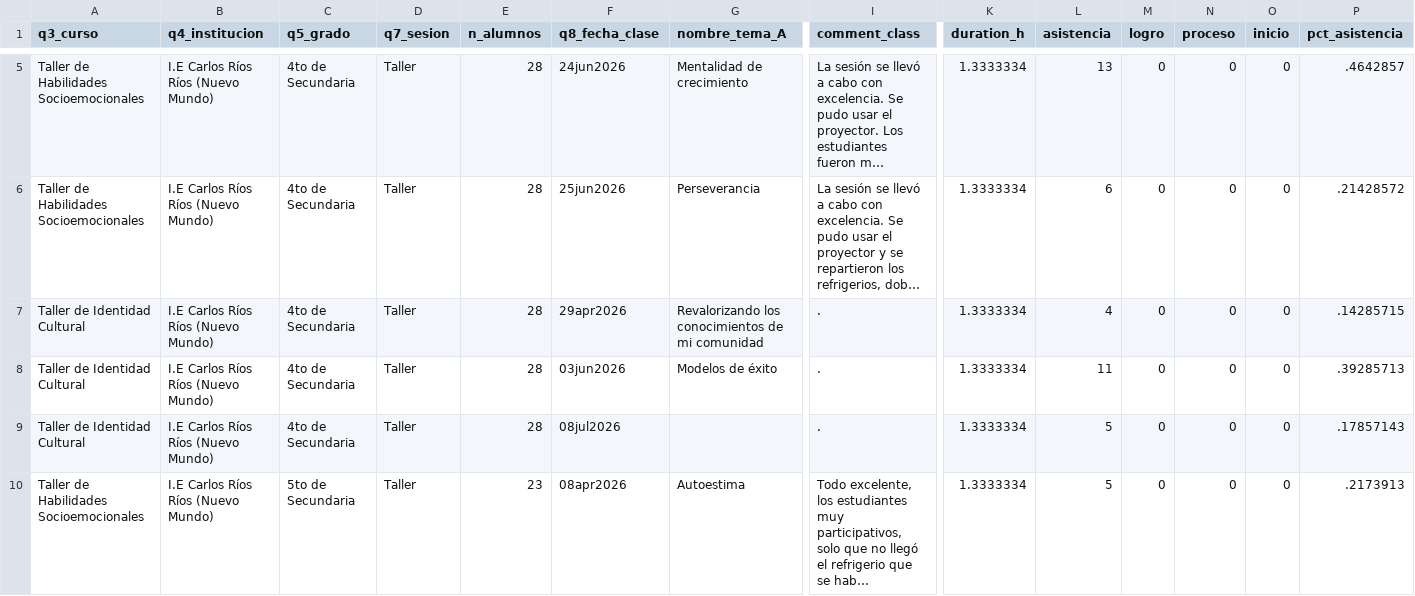
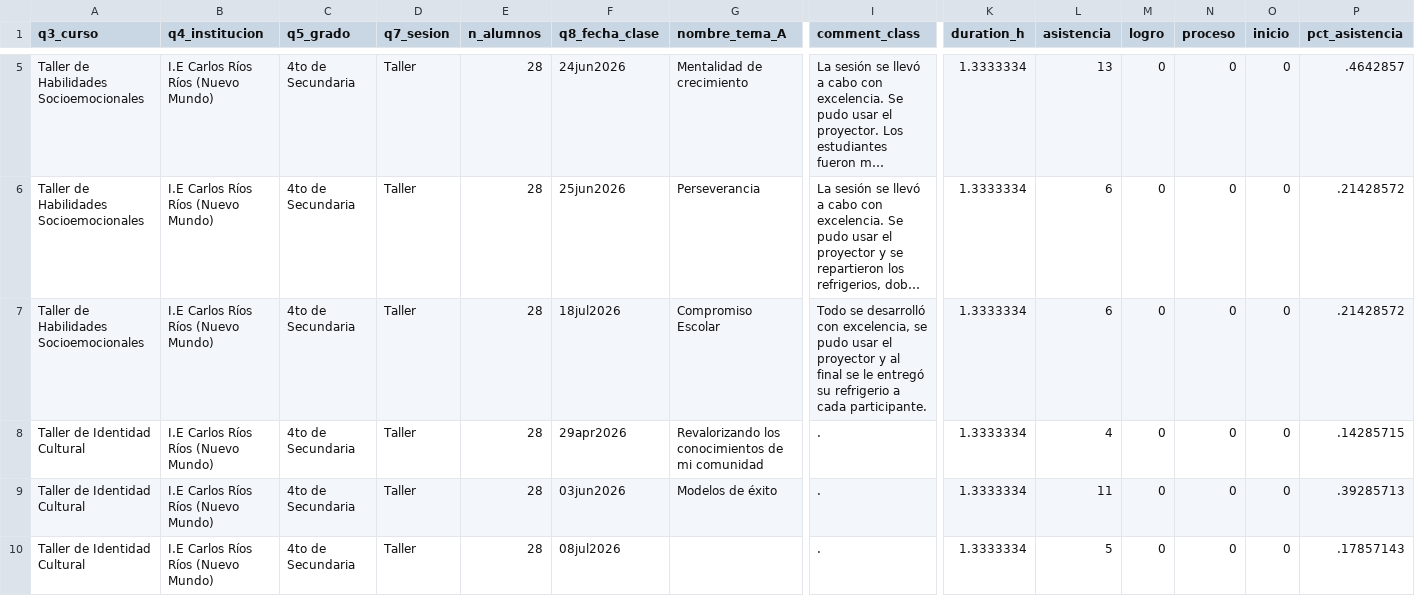
Before and after one commit to lateriteperu/dashboard_nivelacion_educativa, a CSV file: plus_petrol_2026_pii_grupal_talleres.csv, drawn as a sheet; only a part is shown, gaps mark what is left out; the shorter side is filled out with more unchanged rows; long unchanged cells end in …; rows hold the shown columns only; the diff covers the shown part only; the diff names each change by its address in the sheet, - before the commit and + after, or states it on an @@ line.

```diff
--- a/plus_petrol_2026_pii_grupal_talleres.csv
+++ b/plus_petrol_2026_pii_grupal_talleres.csv
+row 7: Taller de Habilidades Socioemocionales | I.E Carlos Ríos Ríos (Nuevo Mundo) | 4to de Secundaria | Taller | 28 | 18jul2026 | Compromiso Escolar | Todo se desarrolló con excelencia, se pudo usar el proyector y al final se le entregó su refrigerio a cada participante. | 1.3333334 | 6 | 0 | 0 | 0 | .21428572
```
Also changed, not shown: 1 added row elsewhere in this file, plus_petrol_2026_pii_grupal_clases.csv.
